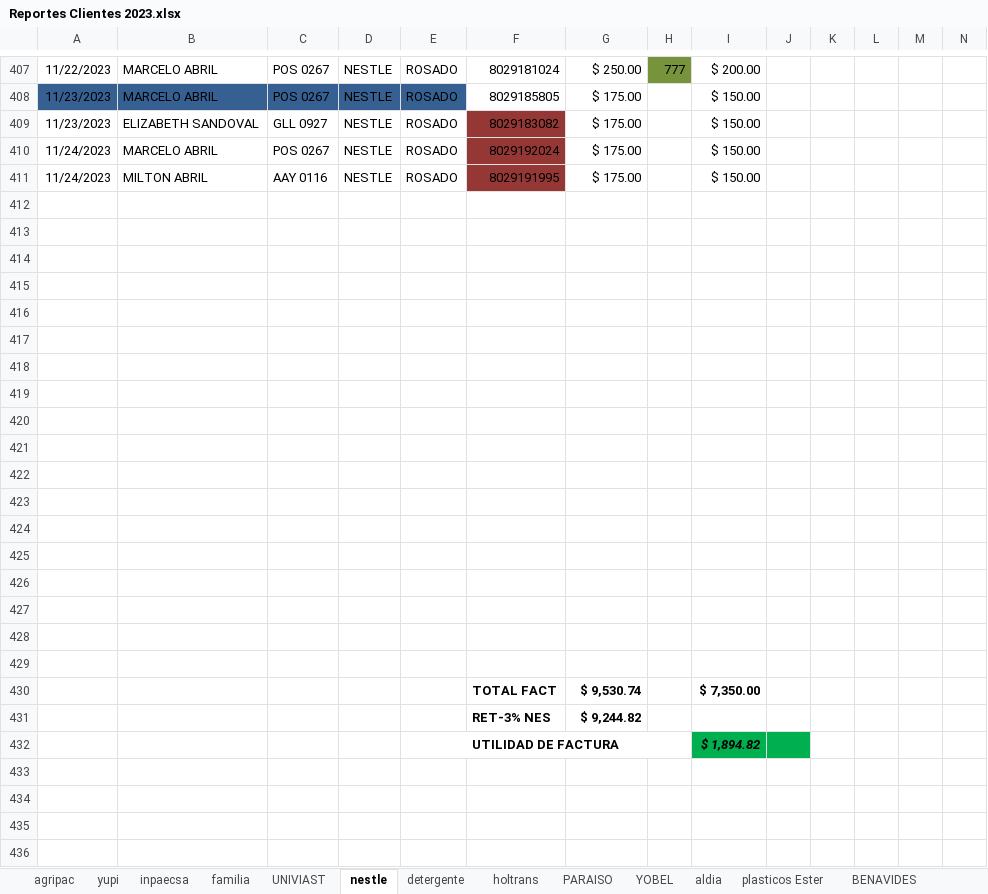
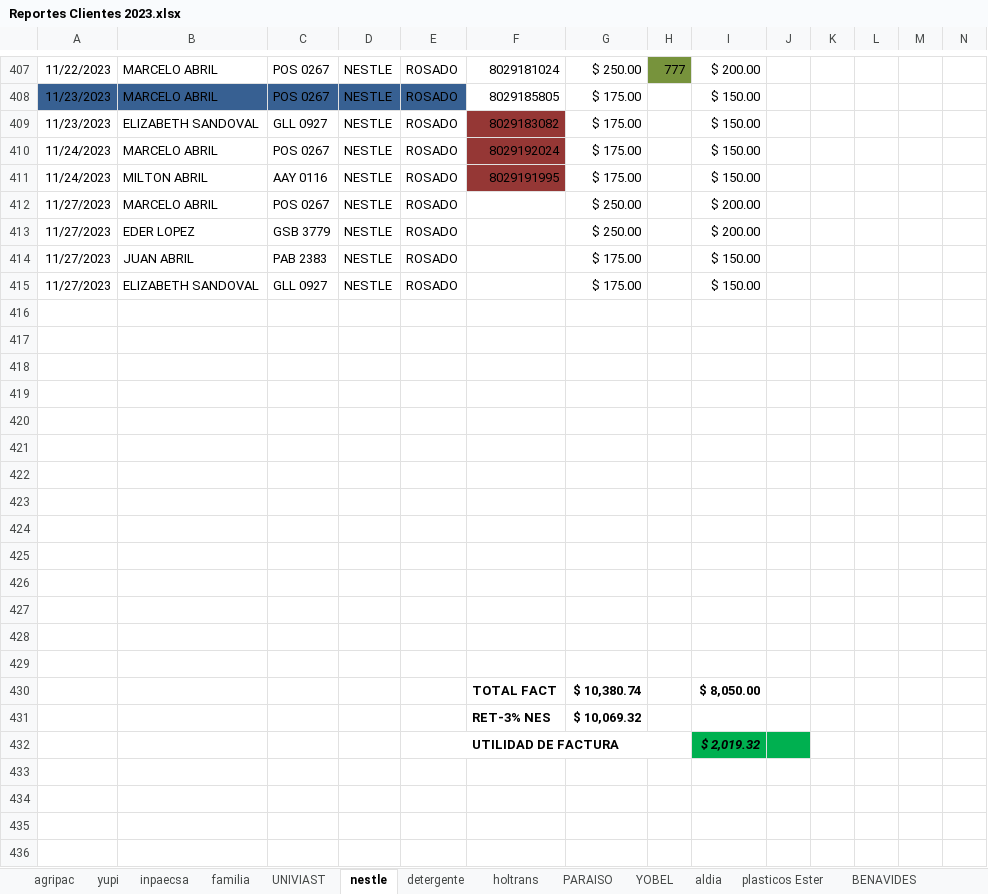
Before and after one commit to ABRILTRANS/OFICINA, an Excel workbook: DOC 2023/Reportes Clientes 2023.xlsx, sheet nestle, drawn as a sheet; only a part is shown, gaps mark what is left out; values as stored, in another font and other column widths than the file's, no borders; removed rows and columns are numbered as before the commit, all else as after; rows hold the shown columns only; the diff names each change by its address in the sheet, - before the commit and + after, or states it on an @@ line.

```diff
--- a/DOC 2023/Reportes Clientes 2023.xlsx (sheet nestle)
+++ b/DOC 2023/Reportes Clientes 2023.xlsx (sheet nestle)
+row 412: 11/27/2023 | MARCELO ABRIL | POS 0267 | NESTLE | ROSADO |  | $ 250.00 |  | $ 200.00
+row 413: 11/27/2023 | EDER LOPEZ | GSB 3779 | NESTLE | ROSADO |  | $ 250.00 |  | $ 200.00
+row 414: 11/27/2023 | JUAN ABRIL | PAB 2383 | NESTLE | ROSADO |  | $ 175.00 |  | $ 150.00
+row 415: 11/27/2023 | ELIZABETH SANDOVAL | GLL 0927 | NESTLE | ROSADO |  | $ 175.00 |  | $ 150.00
-row 426: (empty)
-row 427: (empty)
-row 428: (empty)
-row 429: (empty)
-G430: $ 9,530.74
+G430: $ 10,380.74
-I430: $ 7,350.00
+I430: $ 8,050.00
-G431: $ 9,244.82
+G431: $ 10,069.32
-I432: $ 1,894.82
+I432: $ 2,019.32
```
Also changed, not shown: sheet OTROS CLIENTES 2., sheet yupi.
